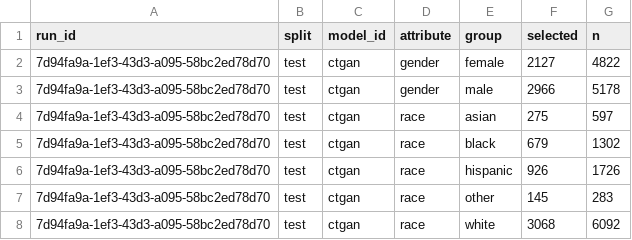
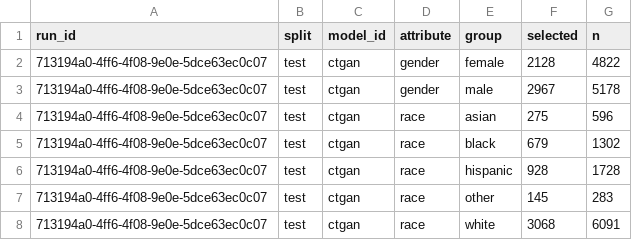
Before and after one commit to equilens-labs/fl-bsa-whitepaper, a CSV file: intake/selection_rates.csv, drawn as a sheet.

```diff
--- a/intake/selection_rates.csv
+++ b/intake/selection_rates.csv
@@ -1,8 +1,8 @@
 run_id,split,model_id,attribute,group,selected,n
-7d94fa9a-1ef3-43d3-a095-58bc2ed78d70,test,ctgan,gender,female,2127,4822
-7d94fa9a-1ef3-43d3-a095-58bc2ed78d70,test,ctgan,gender,male,2966,5178
-7d94fa9a-1ef3-43d3-a095-58bc2ed78d70,test,ctgan,race,asian,275,597
-7d94fa9a-1ef3-43d3-a095-58bc2ed78d70,test,ctgan,race,black,679,1302
-7d94fa9a-1ef3-43d3-a095-58bc2ed78d70,test,ctgan,race,hispanic,926,1726
-7d94fa9a-1ef3-43d3-a095-58bc2ed78d70,test,ctgan,race,other,145,283
-7d94fa9a-1ef3-43d3-a095-58bc2ed78d70,test,ctgan,race,white,3068,6092
+713194a0-4ff6-4f08-9e0e-5dce63ec0c07,test,ctgan,gender,female,2128,4822
+713194a0-4ff6-4f08-9e0e-5dce63ec0c07,test,ctgan,gender,male,2967,5178
+713194a0-4ff6-4f08-9e0e-5dce63ec0c07,test,ctgan,race,asian,275,596
+713194a0-4ff6-4f08-9e0e-5dce63ec0c07,test,ctgan,race,black,679,1302
+713194a0-4ff6-4f08-9e0e-5dce63ec0c07,test,ctgan,race,hispanic,928,1728
+713194a0-4ff6-4f08-9e0e-5dce63ec0c07,test,ctgan,race,other,145,283
+713194a0-4ff6-4f08-9e0e-5dce63ec0c07,test,ctgan,race,white,3068,6091
```
Also changed, not shown: intake/group_confusion.csv, intake/metrics_long.csv, 25 other files.
